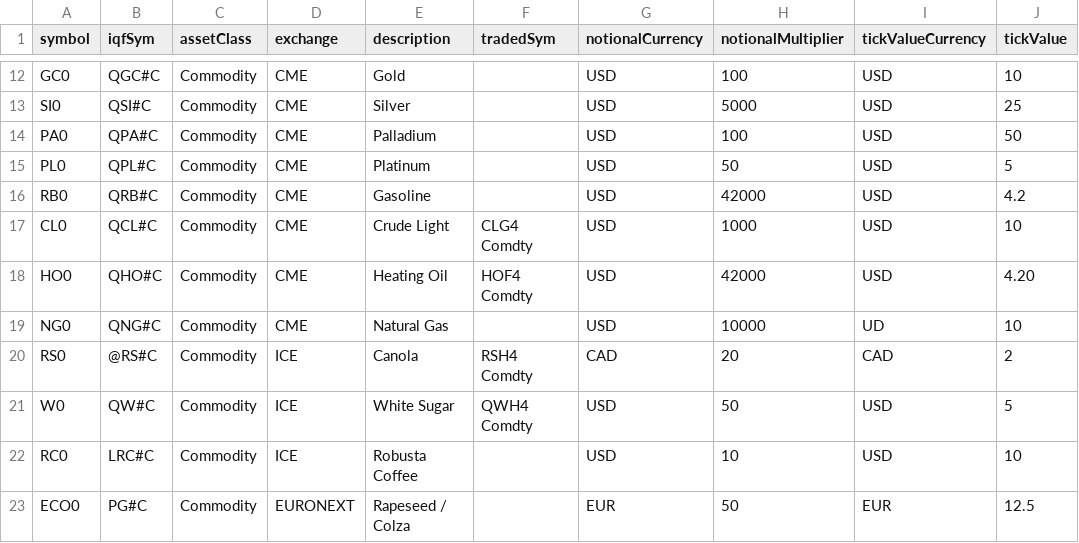
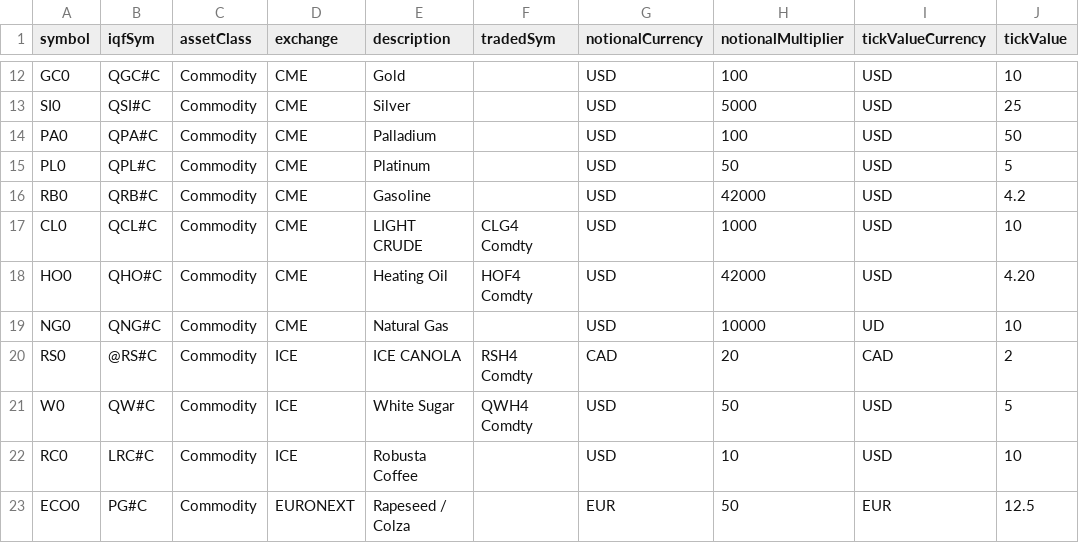
Before and after one commit to Matthew-Ramanah/csaProd, a CSV file: asaRefData.csv, drawn as a sheet; only a part is shown, gaps mark what is left out; the diff covers the shown part only; the diff names each change by its address in the sheet, - before the commit and + after, or states it on an @@ line.

```diff
--- a/asaRefData.csv
+++ b/asaRefData.csv
-E17 (description): Crude Light
+E17 (description): LIGHT CRUDE
-E20 (description): Canola
+E20 (description): ICE CANOLA
```
Also changed, not shown: 9 edited cells elsewhere in this file, 5 other files.
